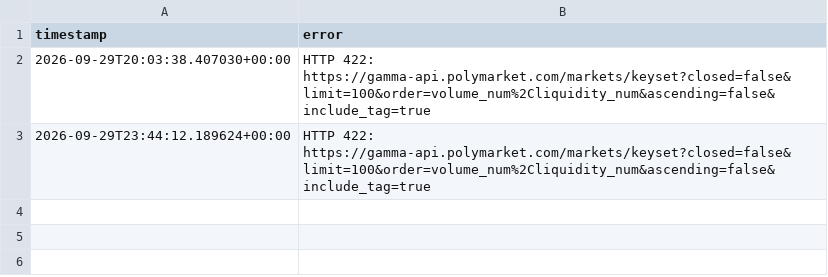
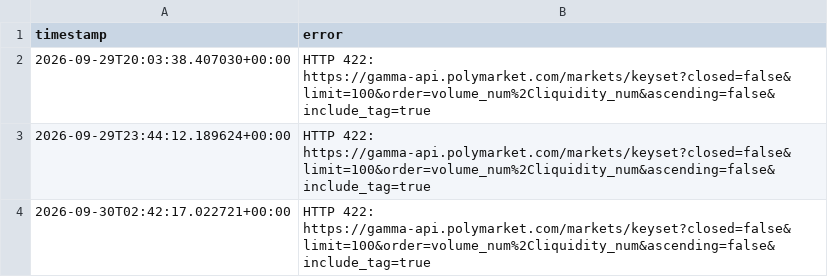
Before and after one commit to AIYAMADAPHOTO/polymarket-free-paper-20260930-001236, a CSV file: freebot-data/free_runtime_errors.csv, drawn as a sheet.

```diff
--- a/freebot-data/free_runtime_errors.csv
+++ b/freebot-data/free_runtime_errors.csv
@@ -3 +3,2 @@ timestamp,error
 2026-09-29T23:44:12.189624+00:00,HTTP 422: https://gamma-api.polymarket.com/markets/keyset?closed=false&limit=100&order=volume_num%2Cliquidity_num&ascending=false&include_tag=true
+2026-09-30T02:42:17.022721+00:00,HTTP 422: https://gamma-api.polymarket.com/markets/keyset?closed=false&limit=100&order=volume_num%2Cliquidity_num&ascending=false&include_tag=true
```
Also changed, not shown: 4 other files.
